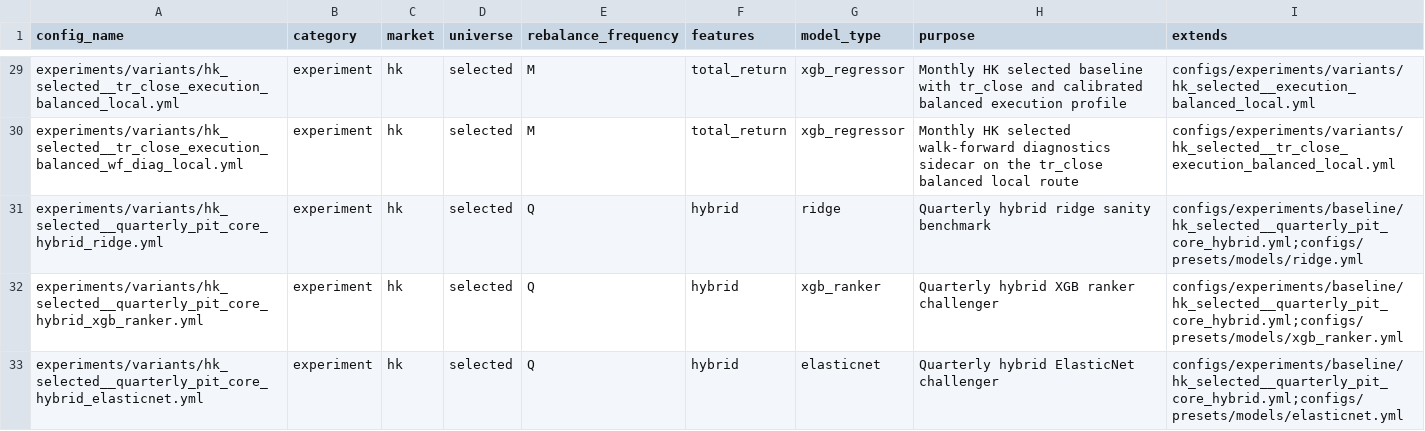
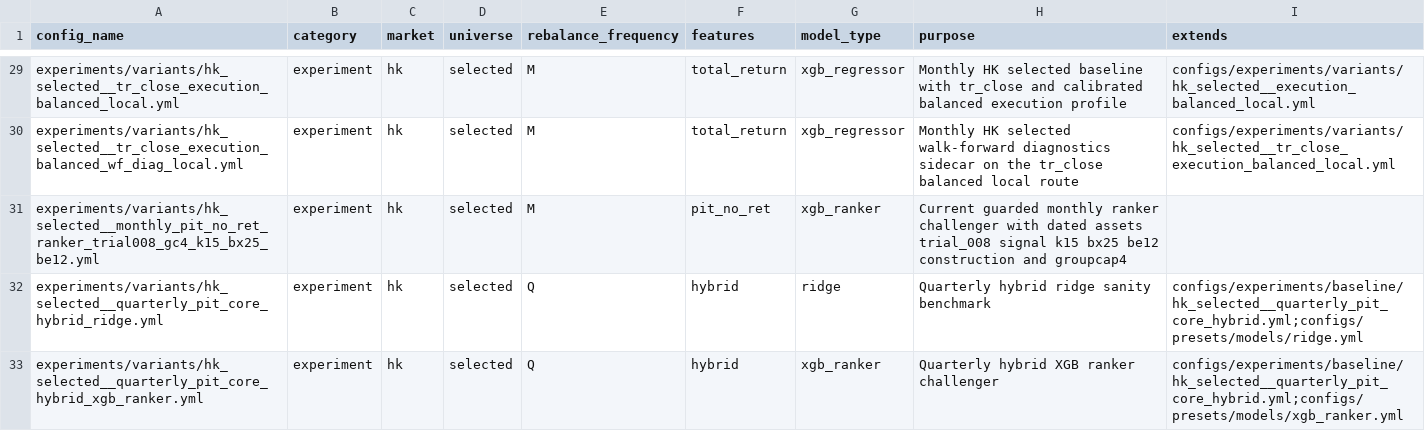
Before and after one commit to runchengxie/cross-sectional-trees, a CSV file: configs/catalog.csv, drawn as a sheet; only a part is shown, gaps mark what is left out; the shorter side is filled out with more unchanged rows.

```diff
--- a/configs/catalog.csv
+++ b/configs/catalog.csv
@@ -30,2 +30,3 @@ experiments/variants/hk_selected__tr_close_execution_balanced_local.yml,experime
 experiments/variants/hk_selected__tr_close_execution_balanced_wf_diag_local.yml,experiment,hk,selected,M,total_return,xgb_regressor,Monthly HK selected walk-forward diagnostics sidecar on the tr_close balanced local route,configs/experiments/variants/hk_selected__tr_close_execution_balanced_local.yml
+experiments/variants/hk_selected__monthly_pit_no_ret_ranker_trial008_gc4_k15_bx25_be12.yml,experiment,hk,selected,M,pit_no_ret,xgb_ranker,Current guarded monthly ranker challenger with dated assets trial_008 signal k15 bx25 be12 construction and groupcap4,
 experiments/variants/hk_selected__quarterly_pit_core_hybrid_ridge.yml,experiment,hk,selected,Q,hybrid,ridge,Quarterly hybrid ridge sanity benchmark,configs/experiments/baseline/hk_selected__quarterly_pit_core_hybrid.yml;configs/presets/models/ridge.yml
```
Also changed, not shown: 3 other files.
